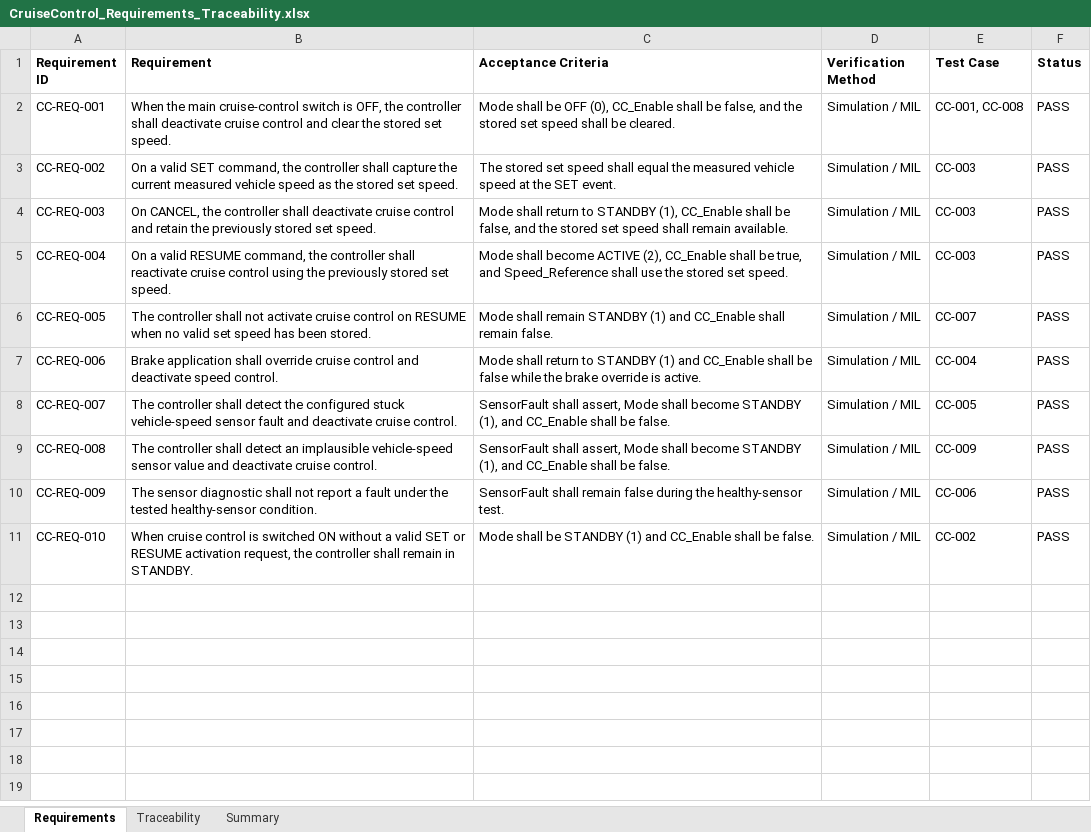
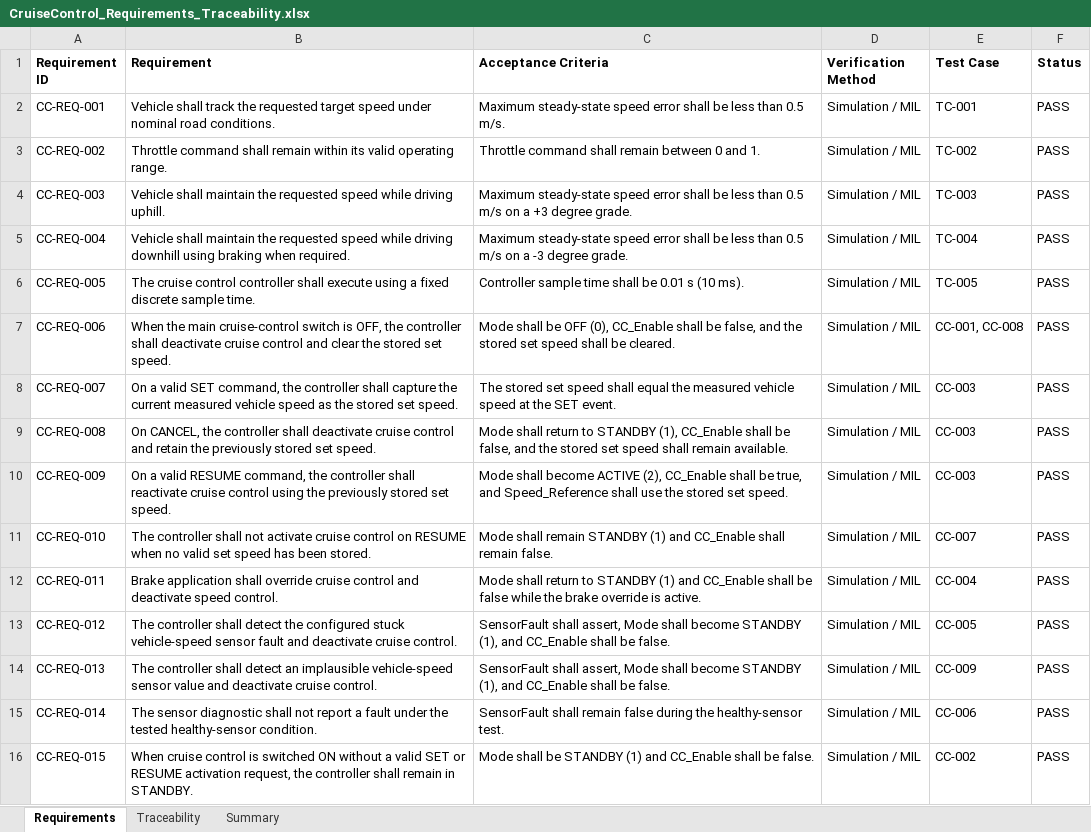
Before and after one commit to harshavardhanavm/automotive-mbd, an Excel workbook: ModelBasedDevelopment/Cruise_Control/Requirements/CruiseControl_Requirements_Traceability.xlsx, sheet Requirements, drawn as a sheet; values as stored, in another font and other column widths than the file's, no borders; the diff names each change by its address in the sheet, - before the commit and + after, or states it on an @@ line.

Commit message:
Add MIL-SIL comparison report with performance results
Added testcases for MIL/SIL
Removed unused testcases

```diff
--- a/ModelBasedDevelopment/Cruise_Control/Requirements/CruiseControl_Requirements_Traceability.xlsx (sheet Requirements)
+++ b/ModelBasedDevelopment/Cruise_Control/Requirements/CruiseControl_Requirements_Traceability.xlsx (sheet Requirements)
-B2 (Requirement): When the main cruise-control switch is OFF, the controller shall deactivate cruise control and clear the stored set speed.
+B2 (Requirement): Vehicle shall track the requested target speed under nominal road conditions.
-C2 (Acceptance Criteria): Mode shall be OFF (0), CC_Enable shall be false, and the stored set speed shall be cleared.
+C2 (Acceptance Criteria): Maximum steady-state speed error shall be less than 0.5 m/s.
-E2 (Test Case): CC-001, CC-008
+E2 (Test Case): TC-001
-B3 (Requirement): On a valid SET command, the controller shall capture the current measured vehicle speed as the stored set speed.
+B3 (Requirement): Throttle command shall remain within its valid operating range.
-C3 (Acceptance Criteria): The stored set speed shall equal the measured vehicle speed at the SET event.
+C3 (Acceptance Criteria): Throttle command shall remain between 0 and 1.
-E3 (Test Case): CC-003
+E3 (Test Case): TC-002
-B4 (Requirement): On CANCEL, the controller shall deactivate cruise control and retain the previously stored set speed.
+B4 (Requirement): Vehicle shall maintain the requested speed while driving uphill.
-C4 (Acceptance Criteria): Mode shall return to STANDBY (1), CC_Enable shall be false, and the stored set speed shall remain available.
+C4 (Acceptance Criteria): Maximum steady-state speed error shall be less than 0.5 m/s on a +3 degree grade.
-E4 (Test Case): CC-003
+E4 (Test Case): TC-003
-B5 (Requirement): On a valid RESUME command, the controller shall reactivate cruise control using the previously stored set speed.
+B5 (Requirement): Vehicle shall maintain the requested speed while driving downhill using braking when required.
-C5 (Acceptance Criteria): Mode shall become ACTIVE (2), CC_Enable shall be true, and Speed_Reference shall use the stored set speed.
+C5 (Acceptance Criteria): Maximum steady-state speed error shall be less than 0.5 m/s on a -3 degree grade.
-E5 (Test Case): CC-003
+E5 (Test Case): TC-004
-B6 (Requirement): The controller shall not activate cruise control on RESUME when no valid set speed has been stored.
+B6 (Requirement): The cruise control controller shall execute using a fixed discrete sample time.
-C6 (Acceptance Criteria): Mode shall remain STANDBY (1) and CC_Enable shall remain false.
+C6 (Acceptance Criteria): Controller sample time shall be 0.01 s (10 ms).
-E6 (Test Case): CC-007
+E6 (Test Case): TC-005
-B7 (Requirement): Brake application shall override cruise control and deactivate speed control.
+B7 (Requirement): When the main cruise-control switch is OFF, the controller shall deactivate cruise control and clear the stored set speed.
-C7 (Acceptance Criteria): Mode shall return to STANDBY (1) and CC_Enable shall be false while the brake override is active.
+C7 (Acceptance Criteria): Mode shall be OFF (0), CC_Enable shall be false, and the stored set speed shall be cleared.
-E7 (Test Case): CC-004
+E7 (Test Case): CC-001, CC-008
-B8 (Requirement): The controller shall detect the configured stuck vehicle-speed sensor fault and deactivate cruise control.
+B8 (Requirement): On a valid SET command, the controller shall capture the current measured vehicle speed as the stored set speed.
-C8 (Acceptance Criteria): SensorFault shall assert, Mode shall become STANDBY (1), and CC_Enable shall be false.
+C8 (Acceptance Criteria): The stored set speed shall equal the measured vehicle speed at the SET event.
-E8 (Test Case): CC-005
+E8 (Test Case): CC-003
-B9 (Requirement): The controller shall detect an implausible vehicle-speed sensor value and deactivate cruise control.
+B9 (Requirement): On CANCEL, the controller shall deactivate cruise control and retain the previously stored set speed.
-C9 (Acceptance Criteria): SensorFault shall assert, Mode shall become STANDBY (1), and CC_Enable shall be false.
+C9 (Acceptance Criteria): Mode shall return to STANDBY (1), CC_Enable shall be false, and the stored set speed shall remain available.
-E9 (Test Case): CC-009
+E9 (Test Case): CC-003
-B10 (Requirement): The sensor diagnostic shall not report a fault under the tested healthy-sensor condition.
+B10 (Requirement): On a valid RESUME command, the controller shall reactivate cruise control using the previously stored set speed.
-C10 (Acceptance Criteria): SensorFault shall remain false during the healthy-sensor test.
+C10 (Acceptance Criteria): Mode shall become ACTIVE (2), CC_Enable shall be true, and Speed_Reference shall use the stored set speed.
-E10 (Test Case): CC-006
+E10 (Test Case): CC-003
-B11 (Requirement): When cruise control is switched ON without a valid SET or RESUME activation request, the controller shall remain in STANDBY.
+B11 (Requirement): The controller shall not activate cruise control on RESUME when no valid set speed has been stored.
-C11 (Acceptance Criteria): Mode shall be STANDBY (1) and CC_Enable shall be false.
+C11 (Acceptance Criteria): Mode shall remain STANDBY (1) and CC_Enable shall remain false.
-E11 (Test Case): CC-002
+E11 (Test Case): CC-007
+row 12: CC-REQ-011 | Brake application shall override cruise control and deactivate speed control. | Mode shall return to STANDBY (1) and CC_Enable shall be false while the brake override is active. | Simulation / MIL | CC-004 | PASS
+row 13: CC-REQ-012 | The controller shall detect the configured stuck vehicle-speed sensor fault and deactivate cruise control. | SensorFault shall assert, Mode shall become STANDBY (1), and CC_Enable shall be false. | Simulation / MIL | CC-005 | PASS
+row 14: CC-REQ-013 | The controller shall detect an implausible vehicle-speed sensor value and deactivate cruise control. | SensorFault shall assert, Mode shall become STANDBY (1), and CC_Enable shall be false. | Simulation / MIL | CC-009 | PASS
+row 15: CC-REQ-014 | The sensor diagnostic shall not report a fault under the tested healthy-sensor condition. | SensorFault shall remain false during the healthy-sensor test. | Simulation / MIL | CC-006 | PASS
+row 16: CC-REQ-015 | When cruise control is switched ON without a valid SET or RESUME activation request, the controller shall remain in STANDBY. | Mode shall be STANDBY (1) and CC_Enable shall be false. | Simulation / MIL | CC-002 | PASS
```
Also changed, not shown: 11 other files.
